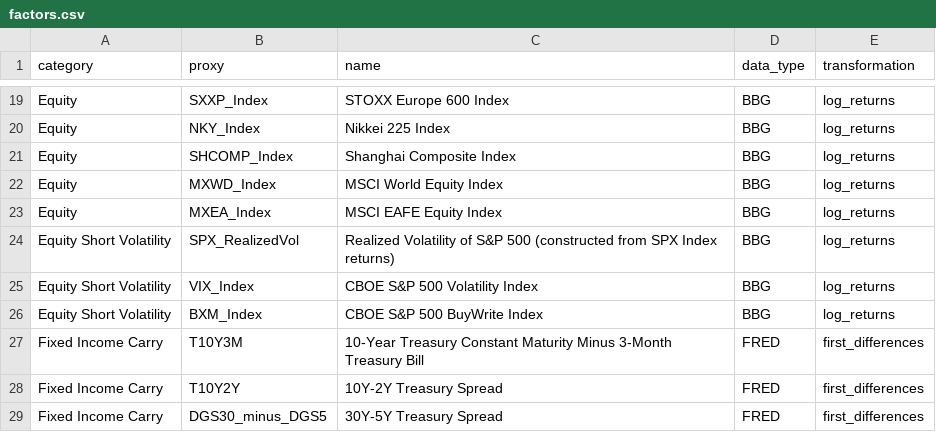
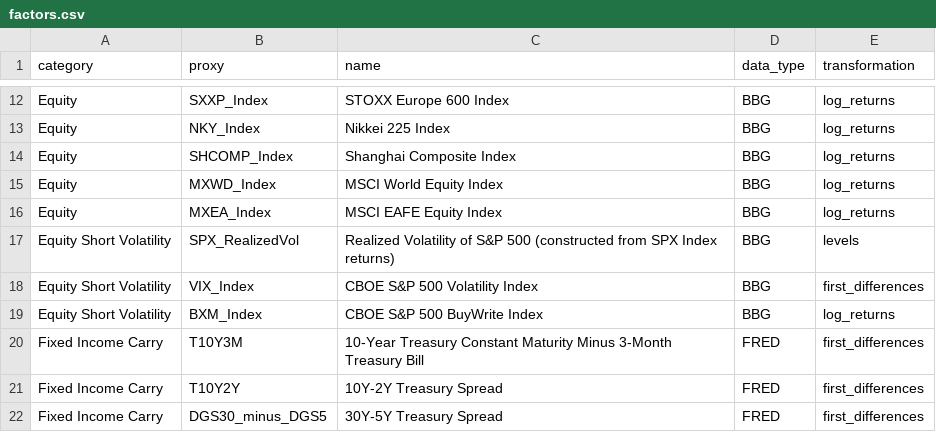
Before and after one commit to isaiahnick/Market_Regime, a CSV file: factors.csv, drawn as a sheet; only a part is shown, gaps mark what is left out; the diff covers the shown part only.

```diff
--- a/factors.csv
+++ b/factors.csv
@@ -23,4 +16,4 @@ Equity,MXWD_Index,MSCI World Equity Index,BBG,log_returns
 Equity,MXEA_Index,MSCI EAFE Equity Index,BBG,log_returns
-Equity Short Volatility,SPX_RealizedVol,Realized Volatility of S&P 500 (constructed from SPX Index returns),BBG,log_returns
-Equity Short Volatility,VIX_Index,CBOE S&P 500 Volatility Index,BBG,log_returns
+Equity Short Volatility,SPX_RealizedVol,Realized Volatility of S&P 500 (constructed from SPX Index returns),BBG,levels
+Equity Short Volatility,VIX_Index,CBOE S&P 500 Volatility Index,BBG,first_differences
 Equity Short Volatility,BXM_Index,CBOE S&P 500 BuyWrite Index,BBG,log_returns
```
Also changed, not shown: 13 removed rows and 3 edited cells elsewhere in this file, 21 other files.
